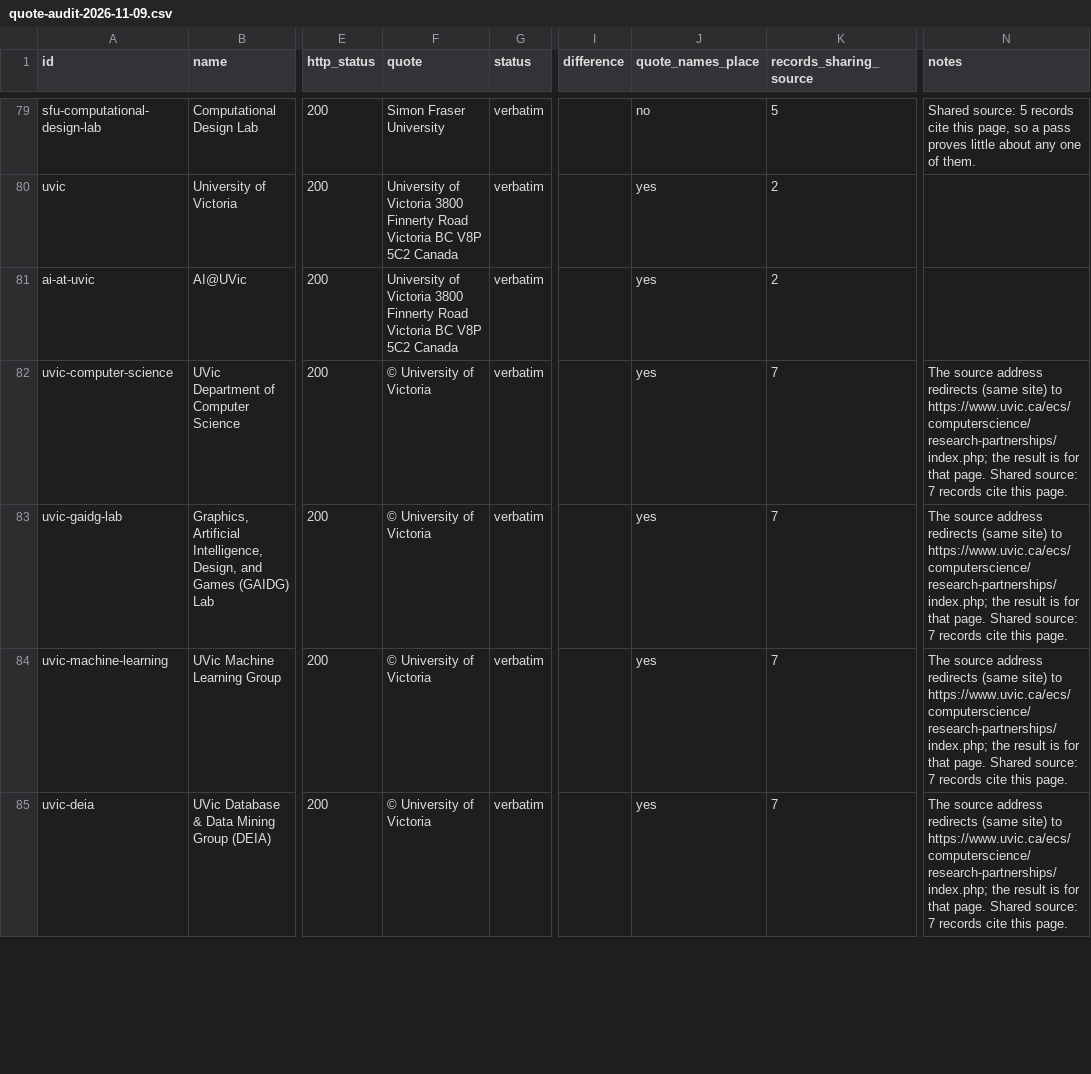
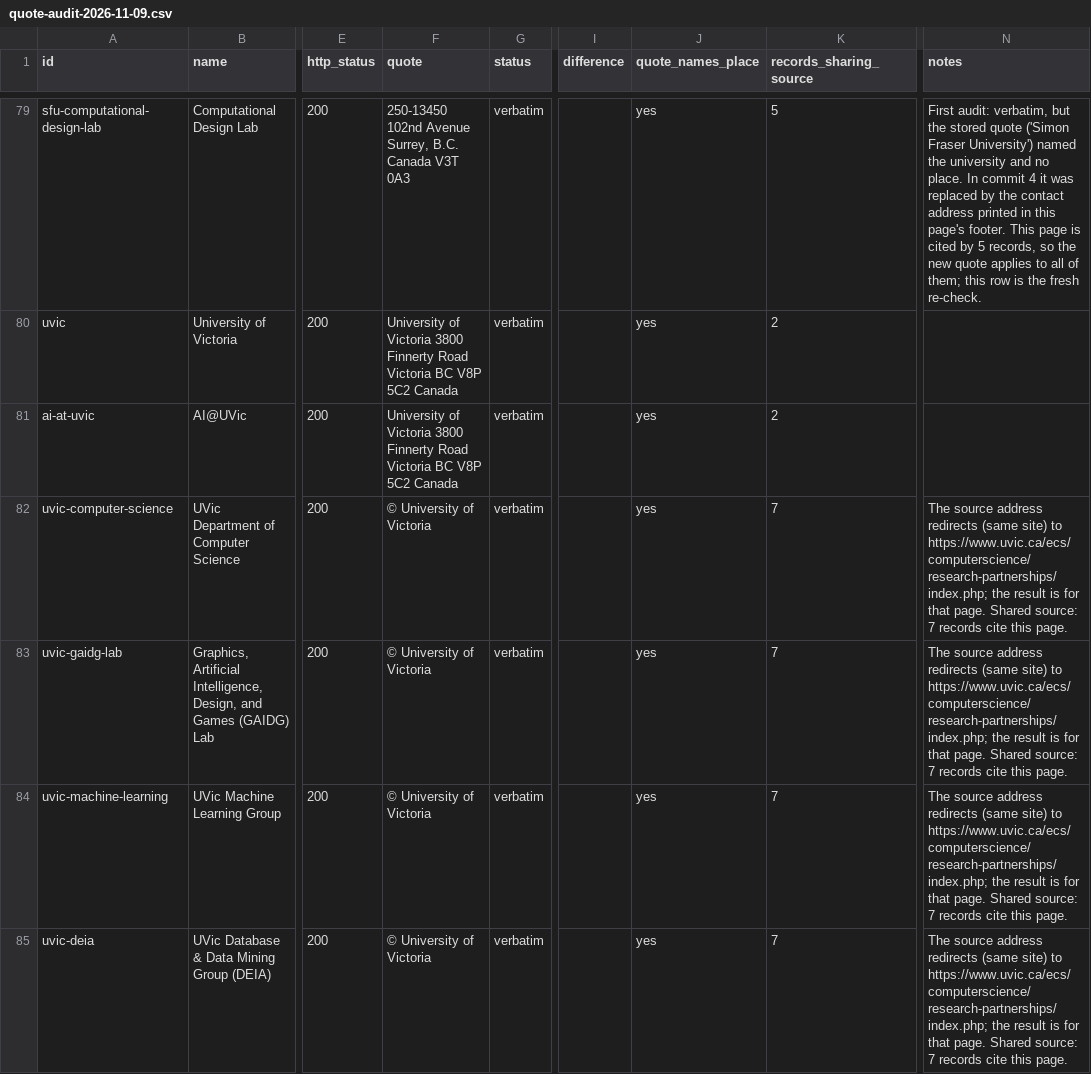
Before and after one commit to MartinMontero/BCAICompass, a CSV file: research/audit/quote-audit-2026-11-09.csv, drawn as a sheet; only a part is shown, gaps mark what is left out; the diff covers the shown part only; the diff names each change by its address in the sheet, - before the commit and + after, or states it on an @@ line.

```diff
--- a/research/audit/quote-audit-2026-11-09.csv
+++ b/research/audit/quote-audit-2026-11-09.csv
-F79 (quote): Simon Fraser University
+F79 (quote): 250-13450 102nd Avenue Surrey, B.C. Canada V3T 0A3
-J79 (quote_names_place): no
+J79 (quote_names_place): yes
-N79 (notes): Shared source: 5 records cite this page, so a pass proves little about any one of them.
+N79 (notes): First audit: verbatim, but the stored quote ('Simon Fraser University') named the university and no place. In commit 4 it was replaced by the contact address printed in this page's footer. This page is cited by 5 records, so the new quote applies to all of them; this row is the fresh re-check.
```
Also changed, not shown: 57 edited cells elsewhere in this file, 4 other files.
